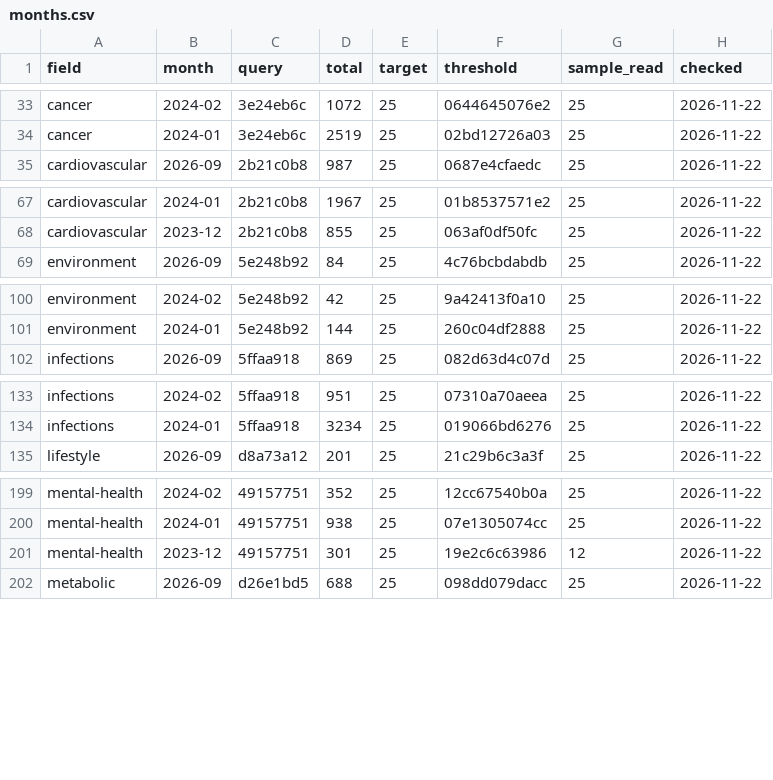
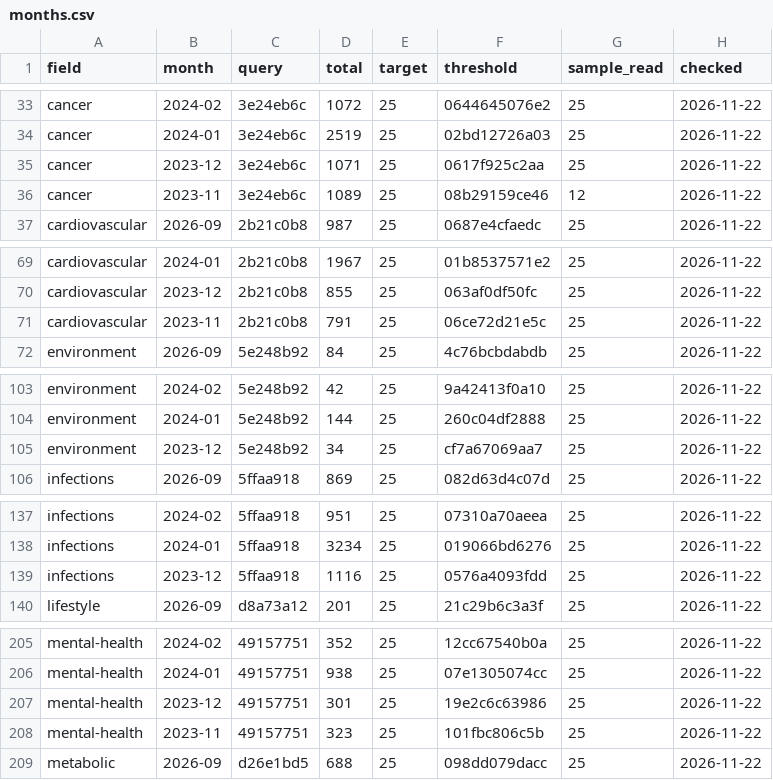
Before and after one commit to nfdi4health/datashield-function-ideas, a CSV file: literature-watch/data/months.csv, drawn as a sheet; only a part is shown, gaps mark what is left out; the diff covers the shown part only.

Commit message:
data: literature watch, 250 papers

```diff
--- a/literature-watch/data/months.csv
+++ b/literature-watch/data/months.csv
@@ -34,2 +34,4 @@
 "cancer","2024-01","3e24eb6c",2519,25,"02bd12726a03",25,"2026-11-22"
+"cancer","2023-12","3e24eb6c",1071,25,"0617f925c2aa",25,"2026-11-22"
+"cancer","2023-11","3e24eb6c",1089,25,"08b29159ce46",12,"2026-11-22"
 "cardiovascular","2026-09","2b21c0b8",987,25,"0687e4cfaedc",25,"2026-11-22"
@@ -68,2 +70,3 @@
 "cardiovascular","2023-12","2b21c0b8",855,25,"063af0df50fc",25,"2026-11-22"
+"cardiovascular","2023-11","2b21c0b8",791,25,"06ce72d21e5c",25,"2026-11-22"
 "environment","2026-09","5e248b92",84,25,"4c76bcbdabdb",25,"2026-11-22"
@@ -101,2 +104,3 @@
 "environment","2024-01","5e248b92",144,25,"260c04df2888",25,"2026-11-22"
+"environment","2023-12","5e248b92",34,25,"cf7a67069aa7",25,"2026-11-22"
 "infections","2026-09","5ffaa918",869,25,"082d63d4c07d",25,"2026-11-22"
@@ -134,2 +138,3 @@
 "infections","2024-01","5ffaa918",3234,25,"019066bd6276",25,"2026-11-22"
+"infections","2023-12","5ffaa918",1116,25,"0576a4093fdd",25,"2026-11-22"
 "lifestyle","2026-09","d8a73a12",201,25,"21c29b6c3a3f",25,"2026-11-22"
@@ -200,3 +206,4 @@
 "mental-health","2024-01","49157751",938,25,"07e1305074cc",25,"2026-11-22"
-"mental-health","2023-12","49157751",301,25,"19e2c6c63986",12,"2026-11-22"
+"mental-health","2023-12","49157751",301,25,"19e2c6c63986",25,"2026-11-22"
+"mental-health","2023-11","49157751",323,25,"101fbc806c5b",25,"2026-11-22"
 "metabolic","2026-09","d26e1bd5",688,25,"098dd079dacc",25,"2026-11-22"
```
Also changed, not shown: 6 added rows elsewhere in this file, 4 other files.
